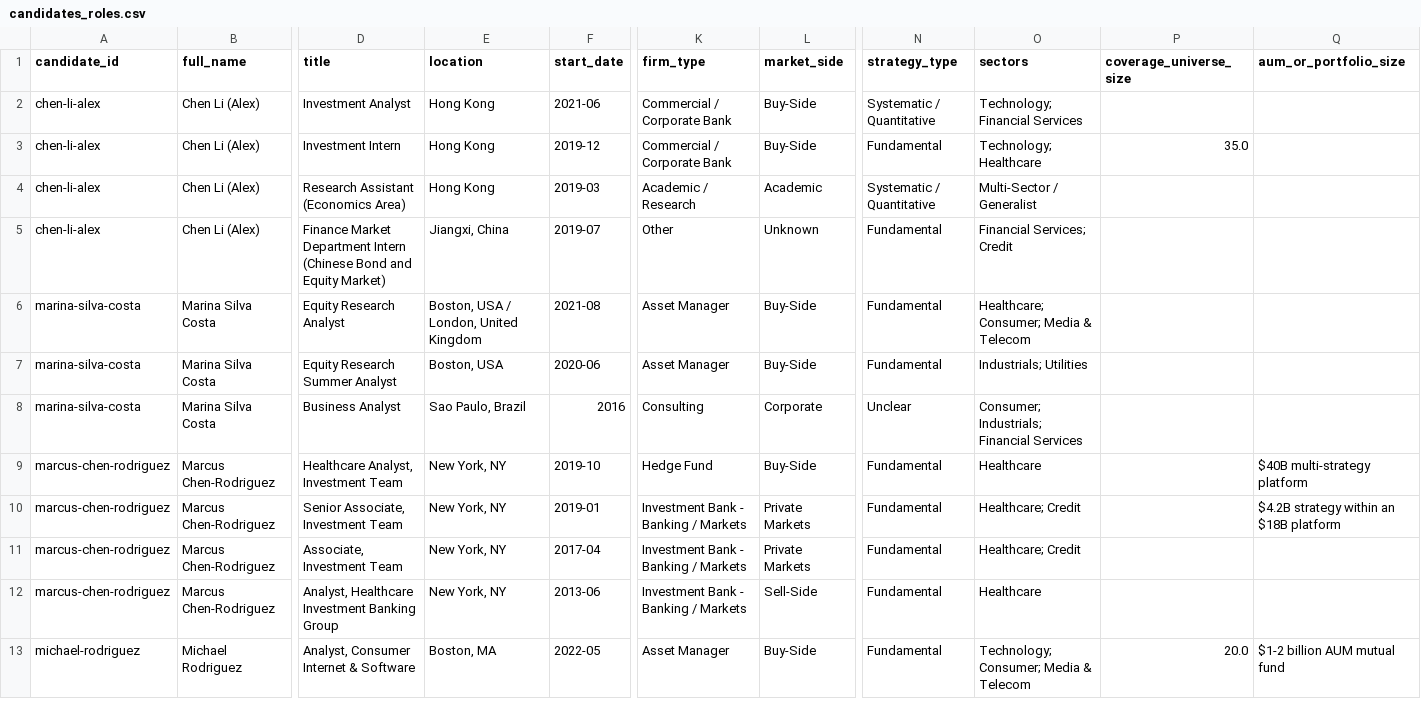
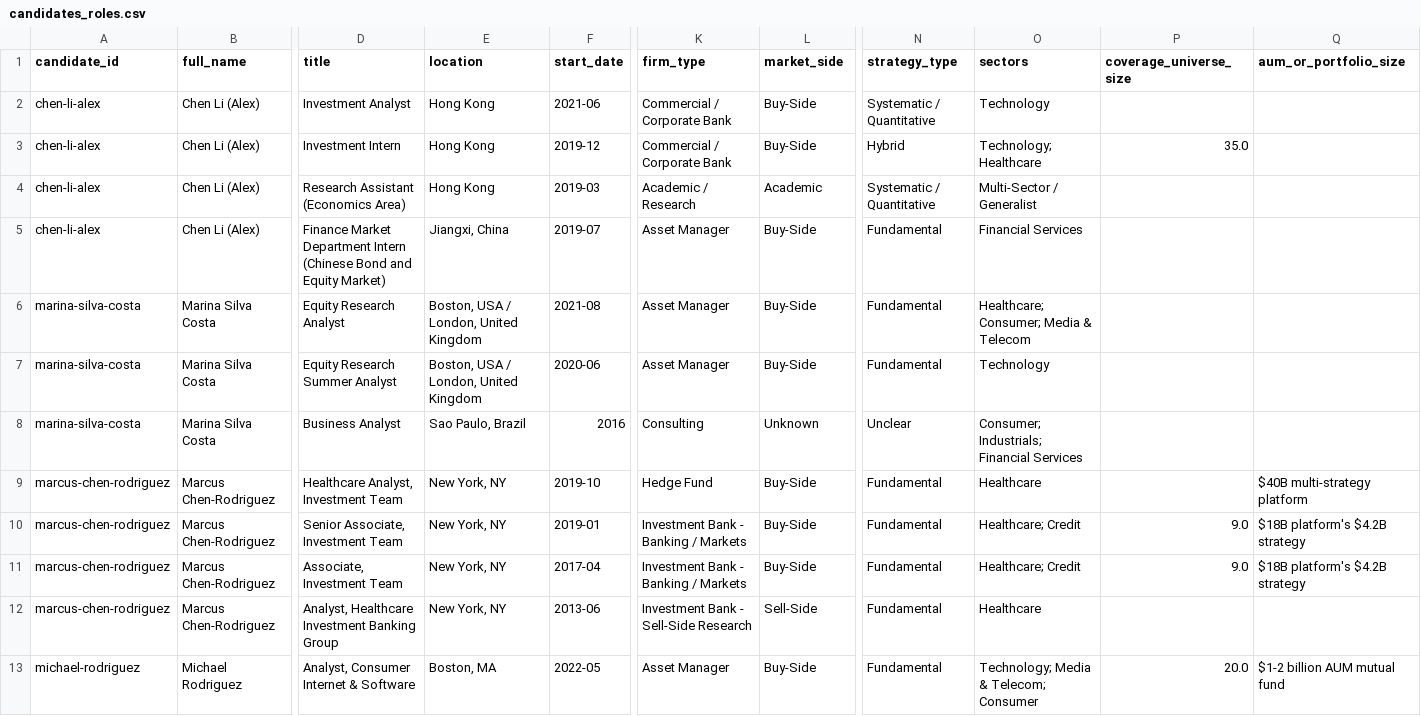
Before and after one commit to navichearala/millennium-ds-case-study, a CSV file: outputs/candidates_roles.csv, drawn as a sheet; only a part is shown, gaps mark what is left out; the diff covers the shown part only; the diff names each change by its address in the sheet, - before the commit and + after, or states it on an @@ line.

```diff
--- a/outputs/candidates_roles.csv
+++ b/outputs/candidates_roles.csv
-O2 (sectors): Technology; Financial Services
+O2 (sectors): Technology
-N3 (strategy_type): Fundamental
+N3 (strategy_type): Hybrid
-K5 (firm_type): Other
+K5 (firm_type): Asset Manager
-L5 (market_side): Unknown
+L5 (market_side): Buy-Side
-O5 (sectors): Financial Services; Credit
+O5 (sectors): Financial Services
-E7 (location): Boston, USA
+E7 (location): Boston, USA / London, United Kingdom
-O7 (sectors): Industrials; Utilities
+O7 (sectors): Technology
-L8 (market_side): Corporate
+L8 (market_side): Unknown
-L10:L11 (market_side): Private Markets
+L10:L11 (market_side): Buy-Side
-P10:P11 (coverage_universe_size): (empty)
+P10:P11 (coverage_universe_size): 9.0
-Q10 (aum_or_portfolio_size): $4.2B strategy within an $18B platform
+Q10 (aum_or_portfolio_size): $18B platform's $4.2B strategy
-Q11 (aum_or_portfolio_size): (empty)
+Q11 (aum_or_portfolio_size): $18B platform's $4.2B strategy
-K12 (firm_type): Investment Bank - Banking / Markets
+K12 (firm_type): Investment Bank - Sell-Side Research
-O13 (sectors): Technology; Consumer; Media & Telecom
+O13 (sectors): Technology; Media & Telecom; Consumer
```
Also changed, not shown: 4 removed rows and 76 edited cells elsewhere in this file, outputs/candidates.csv, outputs/data_quality_report.csv, 29 other files.
